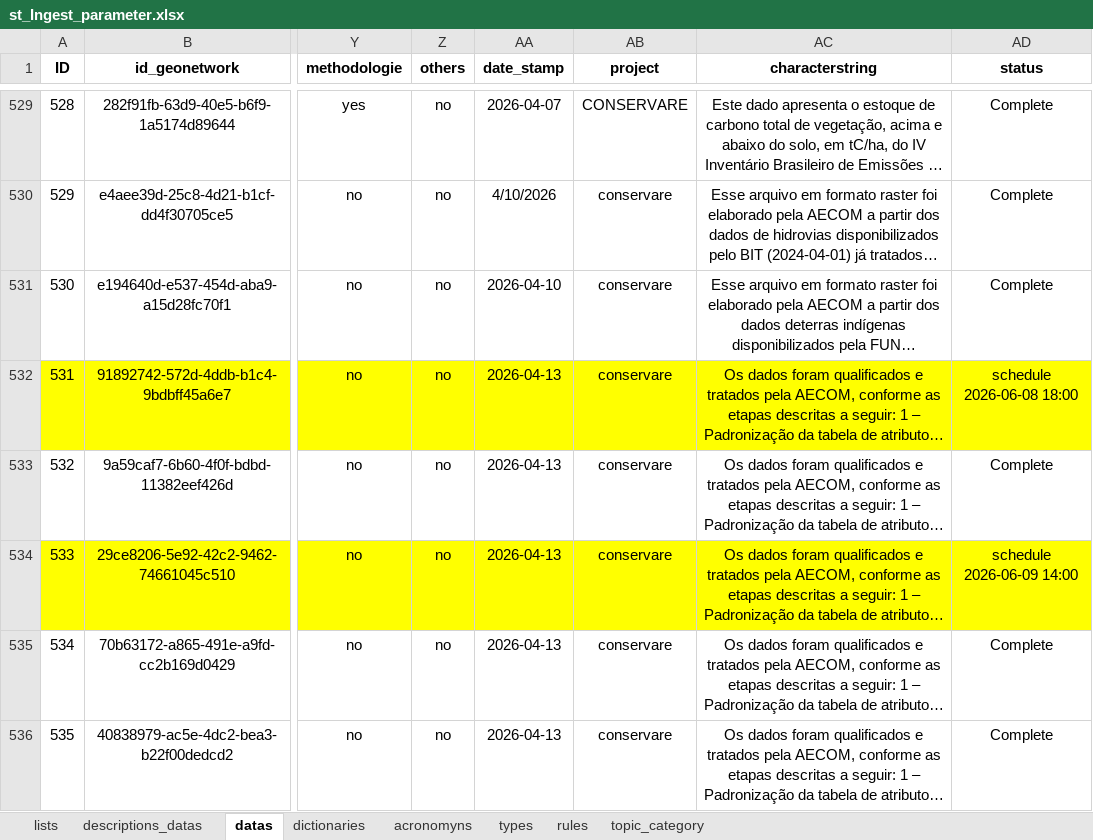
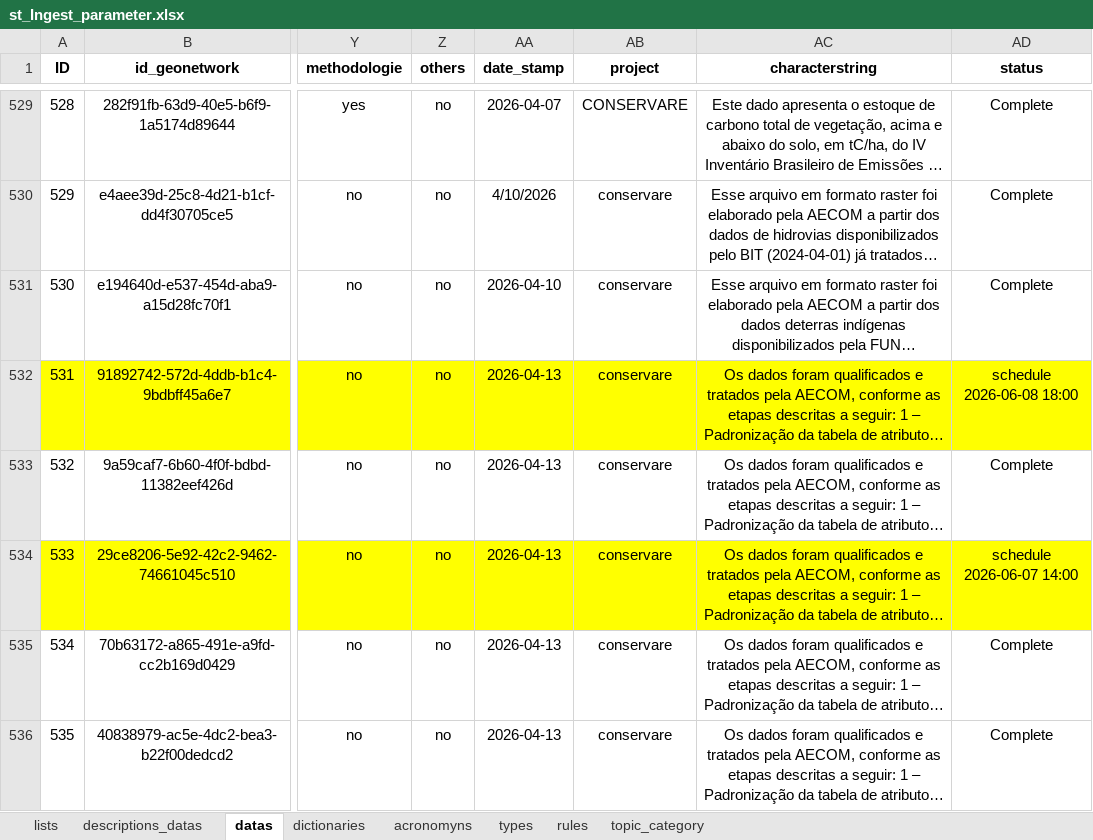
Before and after one commit to FranciscoAecom/prefect, an Excel workbook: input/st_Ingest_parameter.xlsx, sheet datas, drawn as a sheet; only a part is shown, gaps mark what is left out; long unchanged cells end in …; values as stored, in another font and other column widths than the file's, no borders; conditional formats and table styles not drawn; the diff names each change by its address in the sheet, - before the commit and + after, or states it on an @@ line.

Commit message:
Ajustes

```diff
--- a/input/st_Ingest_parameter.xlsx (sheet datas)
+++ b/input/st_Ingest_parameter.xlsx (sheet datas)
-AD534 (status): schedule 2026-06-09 14:00
+AD534 (status): schedule 2026-06-07 14:00
```
